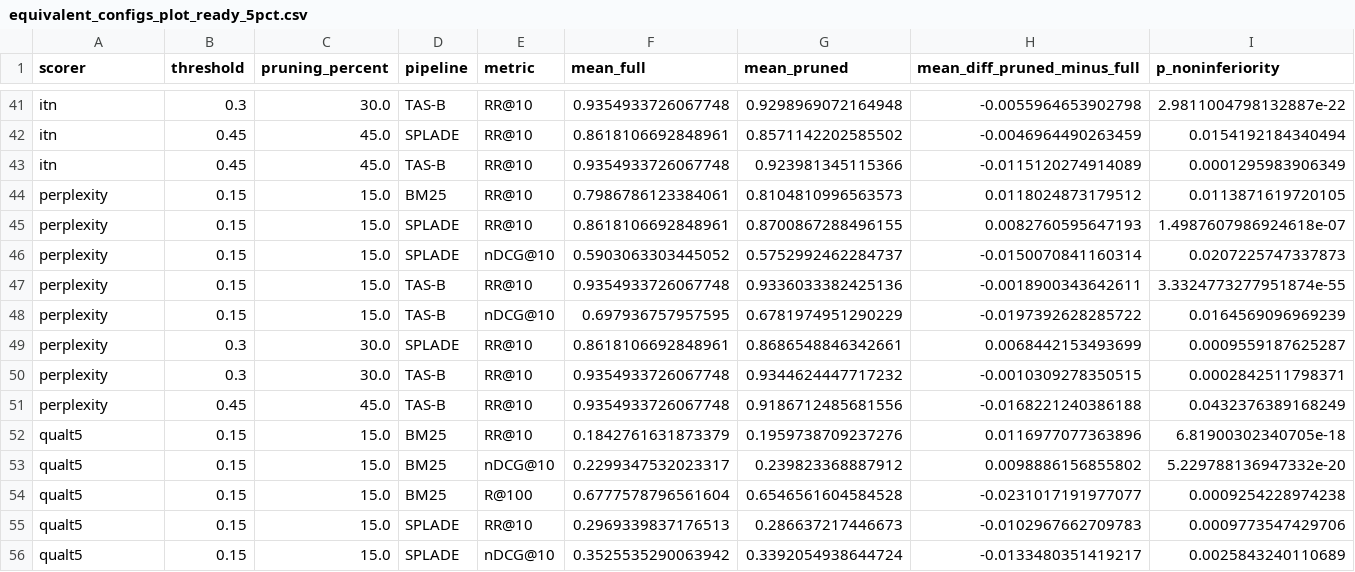
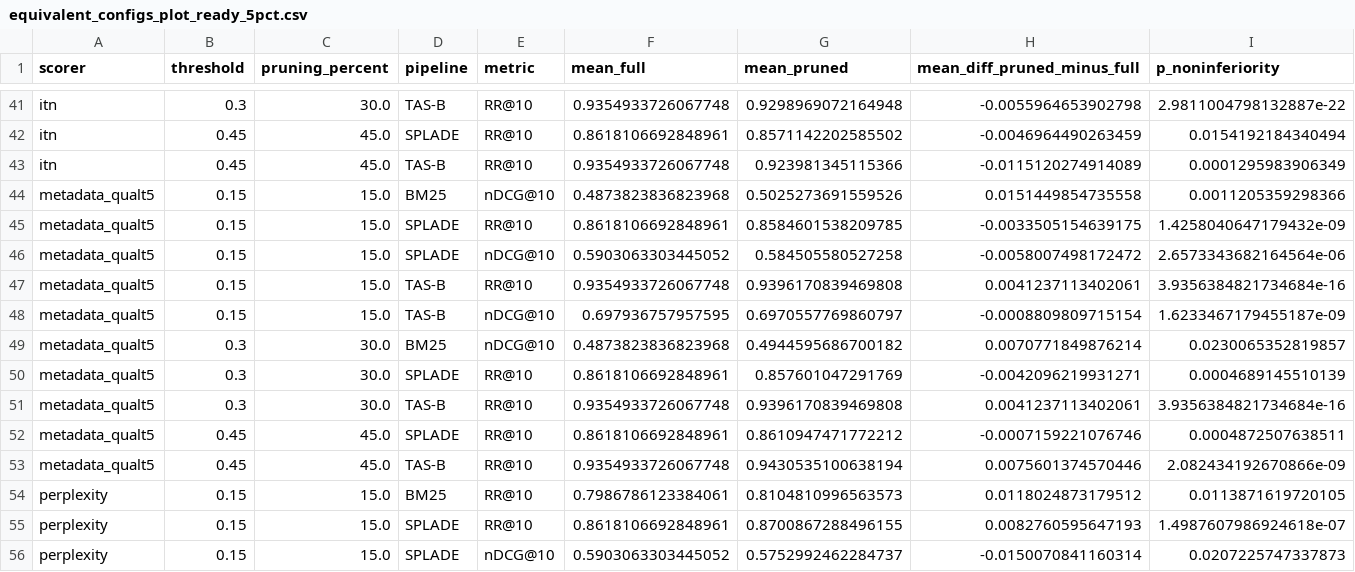
Before and after one commit to RossSacco/metaqual, a CSV file: utils/statistical/results_sts2/equivalent_configs_plot_ready_5pct.csv, drawn as a sheet; only a part is shown, gaps mark what is left out; the shorter side is filled out with more unchanged rows; rows hold the shown columns only; the diff names each change by its address in the sheet, - before the commit and + after, or states it on an @@ line.

```diff
--- a/utils/statistical/results_sts2/equivalent_configs_plot_ready_5pct.csv
+++ b/utils/statistical/results_sts2/equivalent_configs_plot_ready_5pct.csv
+row 44: metadata_qualt5 | 0.15 | 15.0 | BM25 | nDCG@10 | 0.4873823836823968 | 0.5025273691559526 | 0.0151449854735558 | 0.0011205359298366
+row 45: metadata_qualt5 | 0.15 | 15.0 | SPLADE | RR@10 | 0.8618106692848961 | 0.8584601538209785 | -0.0033505154639175 | 1.4258040647179432e-09
+row 46: metadata_qualt5 | 0.15 | 15.0 | SPLADE | nDCG@10 | 0.5903063303445052 | 0.584505580527258 | -0.0058007498172472 | 2.6573343682164564e-06
+row 47: metadata_qualt5 | 0.15 | 15.0 | TAS-B | RR@10 | 0.9354933726067748 | 0.9396170839469808 | 0.0041237113402061 | 3.9356384821734684e-16
+row 48: metadata_qualt5 | 0.15 | 15.0 | TAS-B | nDCG@10 | 0.697936757957595 | 0.6970557769860797 | -0.0008809809715154 | 1.6233467179455187e-09
+row 49: metadata_qualt5 | 0.3 | 30.0 | BM25 | nDCG@10 | 0.4873823836823968 | 0.4944595686700182 | 0.0070771849876214 | 0.0230065352819857
+row 50: metadata_qualt5 | 0.3 | 30.0 | SPLADE | RR@10 | 0.8618106692848961 | 0.857601047291769 | -0.0042096219931271 | 0.0004689145510139
+row 51: metadata_qualt5 | 0.3 | 30.0 | TAS-B | RR@10 | 0.9354933726067748 | 0.9396170839469808 | 0.0041237113402061 | 3.9356384821734684e-16
+row 52: metadata_qualt5 | 0.45 | 45.0 | SPLADE | RR@10 | 0.8618106692848961 | 0.8610947471772212 | -0.0007159221076746 | 0.0004872507638511
+row 53: metadata_qualt5 | 0.45 | 45.0 | TAS-B | RR@10 | 0.9354933726067748 | 0.9430535100638194 | 0.0075601374570446 | 2.082434192670866e-09
```
Also changed, not shown: utils/statistical/results_sts2/equivalent_configs_only_5pct.csv, 15 other files.
